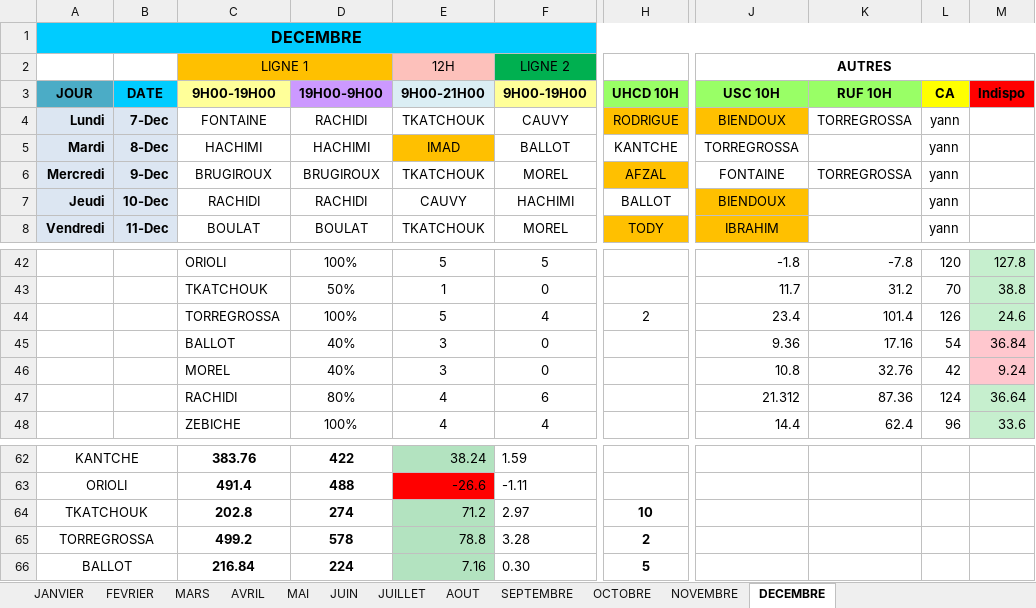
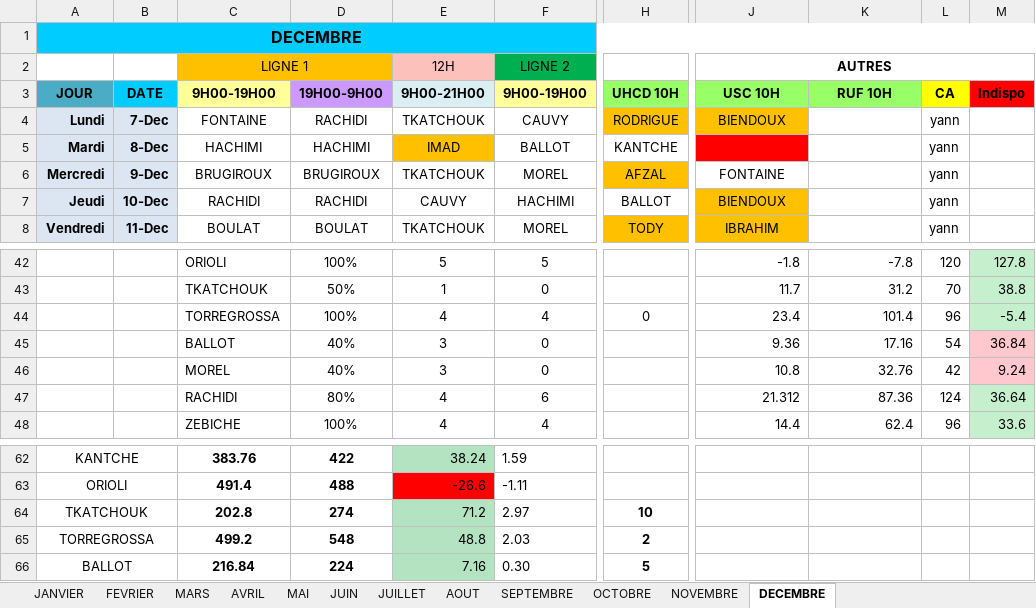
Before and after one commit to remytor-ux/planning-bsc-2026, an Excel workbook: data/BSC_Planning_2026V2.xlsx, sheet DECEMBRE, drawn as a sheet; only a part is shown, gaps mark what is left out; values as stored, in another font and other column widths than the file's, no borders; the diff names each change by its address in the sheet, - before the commit and + after, or states it on an @@ line.

Commit message:
Sync planning depuis OneDrive

```diff
--- a/data/BSC_Planning_2026V2.xlsx (sheet DECEMBRE)
+++ b/data/BSC_Planning_2026V2.xlsx (sheet DECEMBRE)
-K4 (RUF 10H): TORREGROSSA
+K4 (RUF 10H): (empty)
-J5 (USC 10H): TORREGROSSA
+J5 (USC 10H): (empty)
-J5 fill: none
+J5 fill: #FF0000
-K6 (RUF 10H): TORREGROSSA
+K6 (RUF 10H): (empty)
-E44 (9H00-21H00): 5
+E44 (9H00-21H00): 4
-H44 (UHCD 10H): 2
+H44 (UHCD 10H): 0
-L44 (CA): 126
+L44 (CA): 96
-M44 (Indispo): 24.6
+M44 (Indispo): -5.4
-D65 (19H00-9H00): 578
+D65 (19H00-9H00): 548
-E65 (9H00-21H00): 78.8
+E65 (9H00-21H00): 48.8
-F65 (9H00-19H00): 3.28
+F65 (9H00-19H00): 2.03
```
